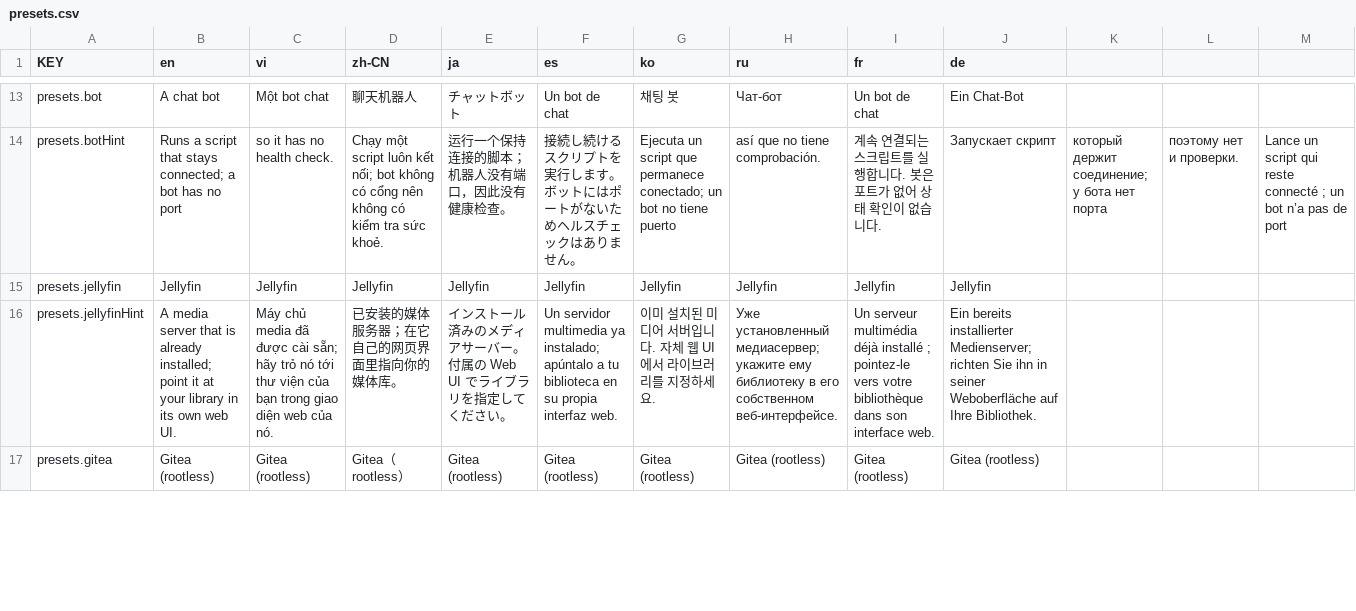
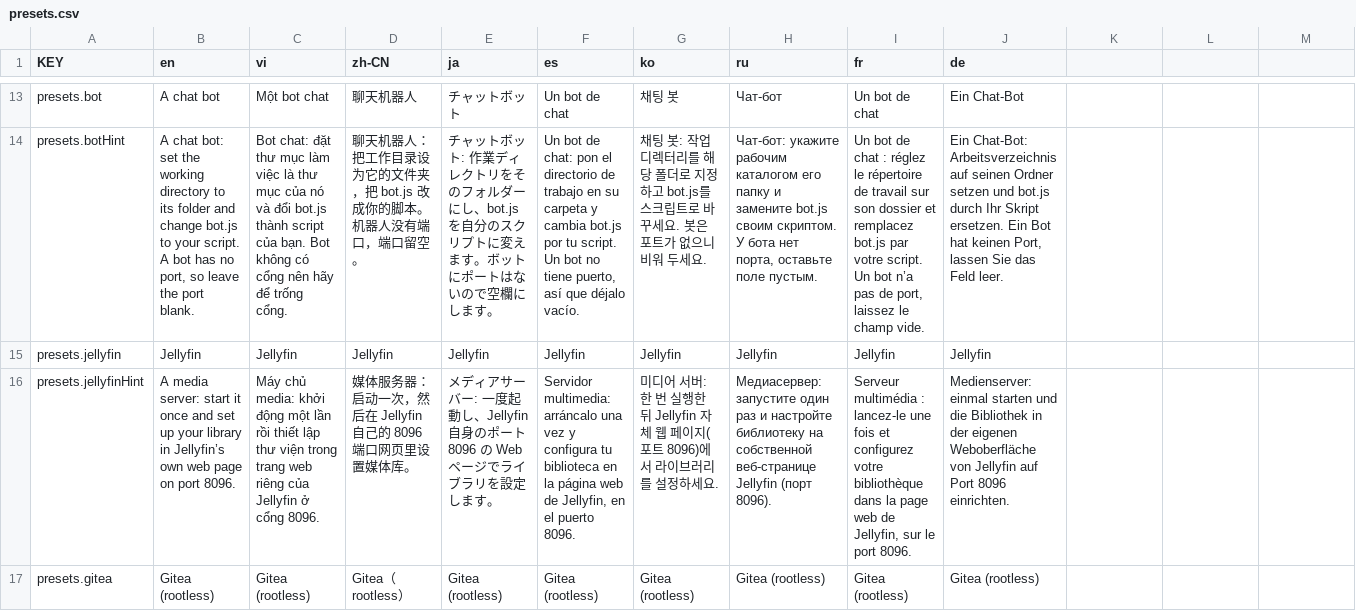
Before and after one commit to NamesMT/home-hosted, a CSV file: uis/stock/i18n/sheets/presets.csv, drawn as a sheet; only a part is shown, gaps mark what is left out; the diff covers the shown part only; the diff names each change by its address in the sheet, - before the commit and + after, or states it on an @@ line.

Commit message:
fix(stock): every preset takes its port from the form
The Gitea preset hardcoded `GITEA__server__HTTP_PORT=3000` while the entry declared port 3000, so
changing the port in the form left Gitea listening where the panel was not probing — a failing
health check with no visible cause. `{port}` is supported in `env` as well as in `args`
(`supervisor.ts` resolves both through the same template vars), so it now uses it.

The audit that found it turned up the same class elsewhere:

- **Node** declared port 3000 but told the app nothing, so a Node server that reads `PORT` never
  learned the form's value. Now `PORT={port}`, which is the convention those servers follow.
- **Python** passed a literal `8000` to `http.server`; now `{port}`, so the positional argument and
  the probed port cannot drift apart.
- **MongoDB** passed no port at all; now `--port {port}`.
- **Minecraft** and **Jellyfin** deliberately have none: the vanilla server reads `server-port` from
  `server.properties`, and Jellyfin reads `network.xml`/its web UI. Adding a flag would be silently
  ignored, so both are asserted as omissions rather than left ambiguous.
- **Gitea's SSH port** stays a fixed 2222: templates are plain substitution with no arithmetic, so
  "web + 1" cannot be expressed. The comment says so.

A test now fails if a preset hardcodes the port it also declares, and another pins which presets
carry `{port}` in args, in env, or by design in neither. Verified at runtime: `PORT_ENV=8123` in a
spawned process, `HTTP=3999` for the Gitea env shape, `http.server` serving on `{port}`, and
`--port 27099` in argv.

docs: preset descriptions say what to set, like the Minecraft one

`A media server that is already installed;` asserted something about the machine that the preset
cannot know, and "the folder" was vague everywhere it appeared. Each line now names the field and
the file, in the register the Minecraft preset already used — set the working directory to the
folder holding `server.jar`, point `http.server` at the folder you want to share, and so on.

```diff
--- a/uis/stock/i18n/sheets/presets.csv
+++ b/uis/stock/i18n/sheets/presets.csv
-B14 (en): Runs a script that stays connected; a bot has no port
+B14 (en): A chat bot: set the working directory to its folder and change bot.js to your script. A bot has no port, so leave the port blank.
-C14 (vi): so it has no health check.
+C14 (vi): Bot chat: đặt thư mục làm việc là thư mục của nó và đổi bot.js thành script của bạn. Bot không có cổng nên hãy để trống cổng.
-D14 (zh-CN): Chạy một script luôn kết nối; bot không có cổng nên không có kiểm tra sức khoẻ.
+D14 (zh-CN): 聊天机器人：把工作目录设为它的文件夹，把 bot.js 改成你的脚本。机器人没有端口，端口留空。
-E14 (ja): 运行一个保持连接的脚本；机器人没有端口，因此没有健康检查。
+E14 (ja): チャットボット: 作業ディレクトリをそのフォルダーにし、bot.js を自分のスクリプトに変えます。ボットにポートはないので空欄にします。
-F14 (es): 接続し続けるスクリプトを実行します。ボットにはポートがないためヘルスチェックはありません。
+F14 (es): Un bot de chat: pon el directorio de trabajo en su carpeta y cambia bot.js por tu script. Un bot no tiene puerto, así que déjalo vacío.
-G14 (ko): Ejecuta un script que permanece conectado; un bot no tiene puerto
+G14 (ko): 채팅 봇: 작업 디렉터리를 해당 폴더로 지정하고 bot.js를 스크립트로 바꾸세요. 봇은 포트가 없으니 비워 두세요.
-H14 (ru): así que no tiene comprobación.
+H14 (ru): Чат-бот: укажите рабочим каталогом его папку и замените bot.js своим скриптом. У бота нет порта, оставьте поле пустым.
-I14 (fr): 계속 연결되는 스크립트를 실행합니다. 봇은 포트가 없어 상태 확인이 없습니다.
+I14 (fr): Un bot de chat : réglez le répertoire de travail sur son dossier et remplacez bot.js par votre script. Un bot n’a pas de port, laissez le champ vide.
-J14 (de): Запускает скрипт
+J14 (de): Ein Chat-Bot: Arbeitsverzeichnis auf seinen Ordner setzen und bot.js durch Ihr Skript ersetzen. Ein Bot hat keinen Port, lassen Sie das Feld leer.
-K14: который держит соединение; у бота нет порта
+K14: (empty)
-L14: поэтому нет и проверки.
+L14: (empty)
-M14: Lance un script qui reste connecté ; un bot n’a pas de port
+M14: (empty)
-B16 (en): A media server that is already installed; point it at your library in its own web UI.
+B16 (en): A media server: start it once and set up your library in Jellyfin’s own web page on port 8096.
-C16 (vi): Máy chủ media đã được cài sẵn; hãy trỏ nó tới thư viện của bạn trong giao diện web của nó.
+C16 (vi): Máy chủ media: khởi động một lần rồi thiết lập thư viện trong trang web riêng của Jellyfin ở cổng 8096.
-D16 (zh-CN): 已安装的媒体服务器；在它自己的网页界面里指向你的媒体库。
+D16 (zh-CN): 媒体服务器：启动一次，然后在 Jellyfin 自己的 8096 端口网页里设置媒体库。
-E16 (ja): インストール済みのメディアサーバー。付属の Web UI でライブラリを指定してください。
+E16 (ja): メディアサーバー: 一度起動し、Jellyfin 自身のポート 8096 の Web ページでライブラリを設定します。
-F16 (es): Un servidor multimedia ya instalado; apúntalo a tu biblioteca en su propia interfaz web.
+F16 (es): Servidor multimedia: arráncalo una vez y configura tu biblioteca en la página web de Jellyfin, en el puerto 8096.
-G16 (ko): 이미 설치된 미디어 서버입니다. 자체 웹 UI에서 라이브러리를 지정하세요…
+G16 (ko): 미디어 서버: 한 번 실행한 뒤 Jellyfin 자체 웹 페이지(포트 8096)에서 라이브러리를 설정하세요…
-H16 (ru): Уже установленный медиасервер; укажите ему библиотеку в его собственном веб-интерфейсе.
+H16 (ru): Медиасервер: запустите один раз и настройте библиотеку на собственной веб-странице Jellyfin (порт 8096).
-I16 (fr): Un serveur multimédia déjà installé ; pointez-le vers votre bibliothèque dans son interface web.
+I16 (fr): Serveur multimédia : lancez-le une fois et configurez votre bibliothèque dans la page web de Jellyfin, sur le port 8096.
-J16 (de): Ein bereits installierter Medienserver; richten Sie ihn in seiner Weboberfläche auf Ihre Bibliothek.
+J16 (de): Medienserver: einmal starten und die Bibliothek in der eigenen Weboberfläche von Jellyfin auf Port 8096 einrichten.
```
Also changed, not shown: 66 edited cells elsewhere in this file, 4 other files.
